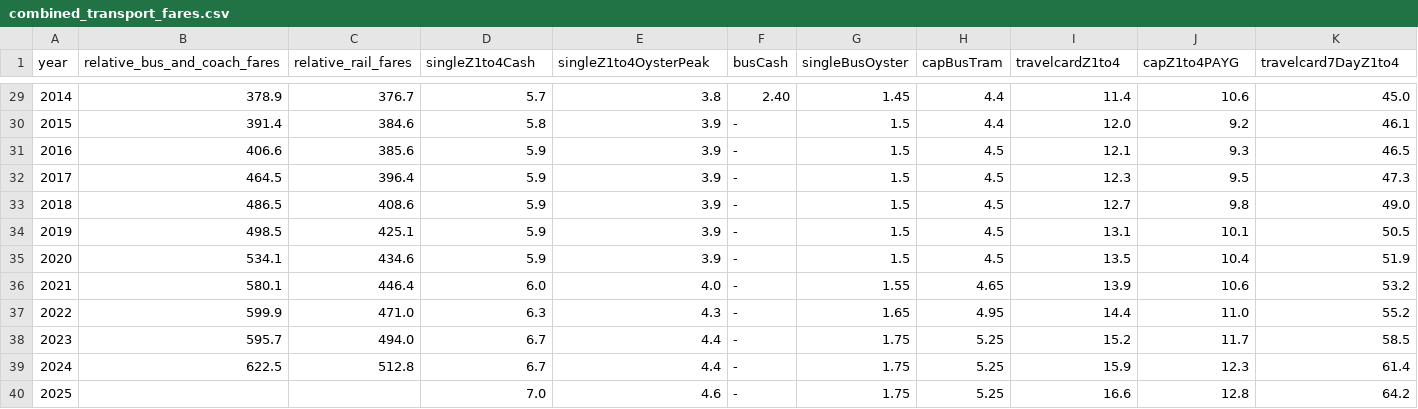
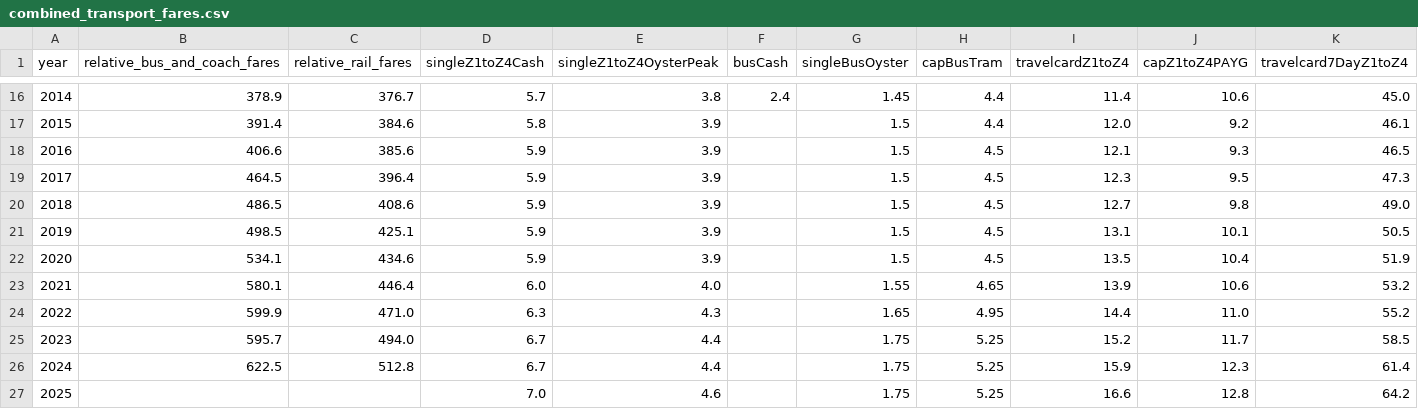
Before and after one commit to avekassy1/tfl-price-visualisations, a CSV file: data/fares/processed/combined_transport_fares.csv, drawn as a sheet; only a part is shown, gaps mark what is left out; addresses are those after the commit; the diff covers the shown part only; the diff names each change by its address in the sheet, - before the commit and + after, or states it on an @@ line.

```diff
--- a/data/fares/processed/combined_transport_fares.csv
+++ b/data/fares/processed/combined_transport_fares.csv
-D1: singleZ1to4Cash
+D1: singleZ1toZ4Cash
-E1: singleZ1to4OysterPeak
+E1: singleZ1toZ4OysterPeak
-I1: travelcardZ1to4
+I1: travelcardZ1toZ4
-J1: capZ1to4PAYG
+J1: capZ1toZ4PAYG
-K1: travelcard7DayZ1to4
+K1: travelcard7DayZ1toZ4
-F16 (busCash): 2.40
+F16 (busCash): 2.4
-F17:F27 (busCash): -
+F17:F27 (busCash): (empty)
```
Also changed, not shown: 13 removed rows and 14 edited cells elsewhere in this file, data/stocks/combined_indices.csv, 3 other files.
